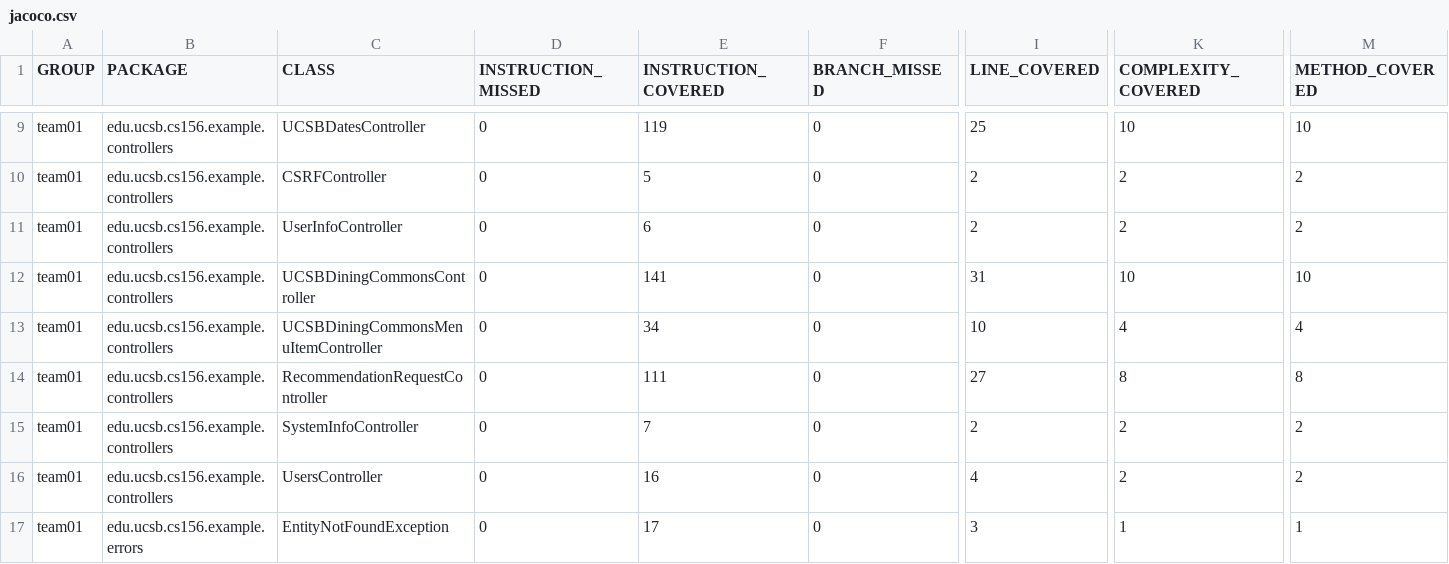
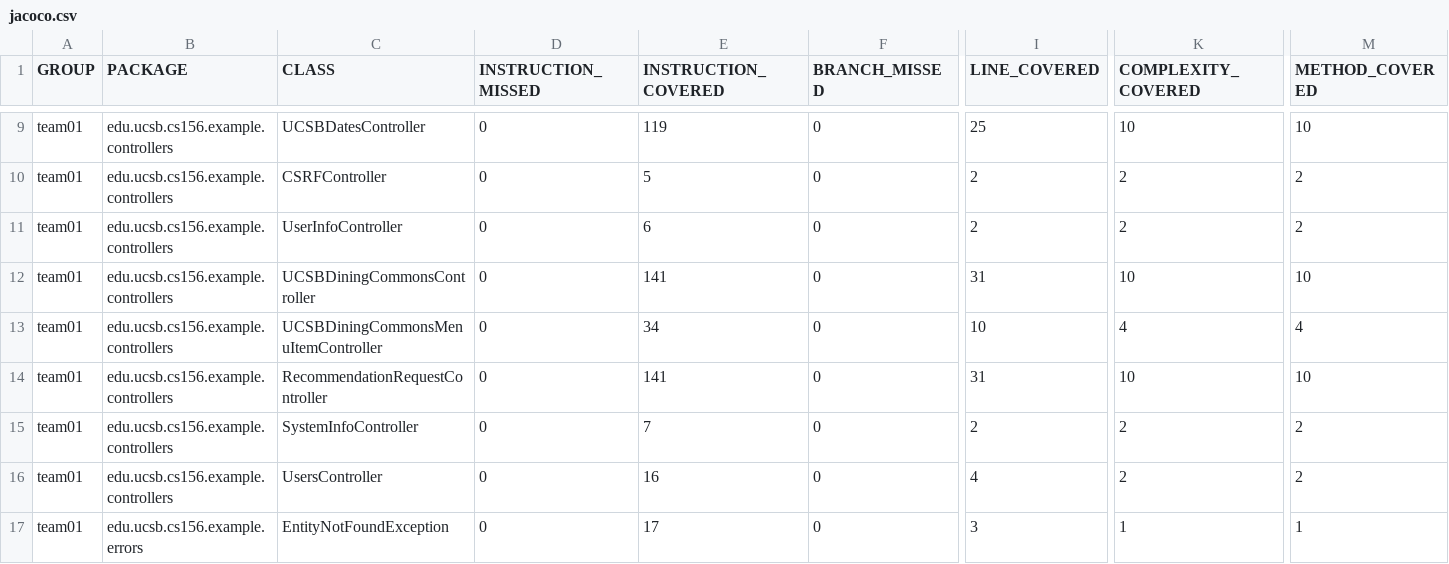
Before and after one commit to ucsb-cs156-f24/team01-f24-15, a CSV file: prs/54/jacoco/jacoco.csv, drawn as a sheet; only a part is shown, gaps mark what is left out; the diff names each change by its address in the sheet, - before the commit and + after, or states it on an @@ line.

```diff
--- a/prs/54/jacoco/jacoco.csv
+++ b/prs/54/jacoco/jacoco.csv
-E14 (INSTRUCTION_COVERED): 111
+E14 (INSTRUCTION_COVERED): 141
-I14 (LINE_COVERED): 27
+I14 (LINE_COVERED): 31
-K14 (COMPLEXITY_COVERED): 8
+K14 (COMPLEXITY_COVERED): 10
-M14 (METHOD_COVERED): 8
+M14 (METHOD_COVERED): 10
```
Also changed, not shown: 7 other files.
